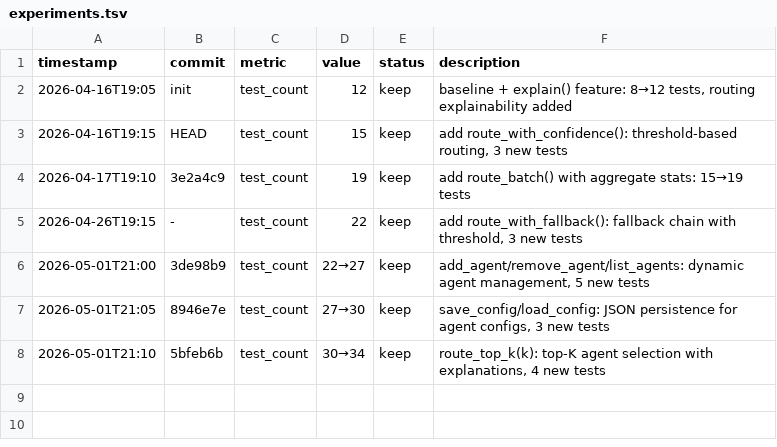
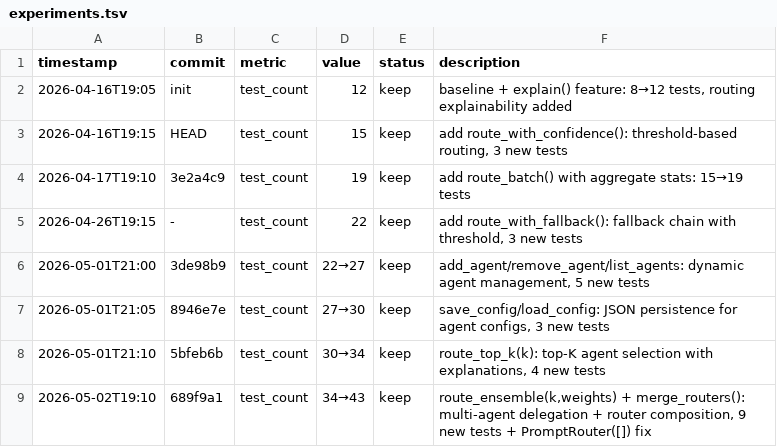
Before and after one commit to robertsong2019/prompt-router, a TSV file: experiments.tsv, drawn as a sheet.

```diff
--- a/experiments.tsv
+++ b/experiments.tsv
@@ -8 +8,2 @@ timestamp	commit	metric	value	status	description
 2026-05-01T21:10	5bfeb6b	test_count	30→34	keep	route_top_k(k): top-K agent selection with explanations, 4 new tests
+2026-05-02T19:10	689f9a1	test_count	34→43	keep	route_ensemble(k,weights) + merge_routers(): multi-agent delegation + router composition, 9 new tests + PromptRouter([]) fix
```
Also changed, not shown: 2 other files.
